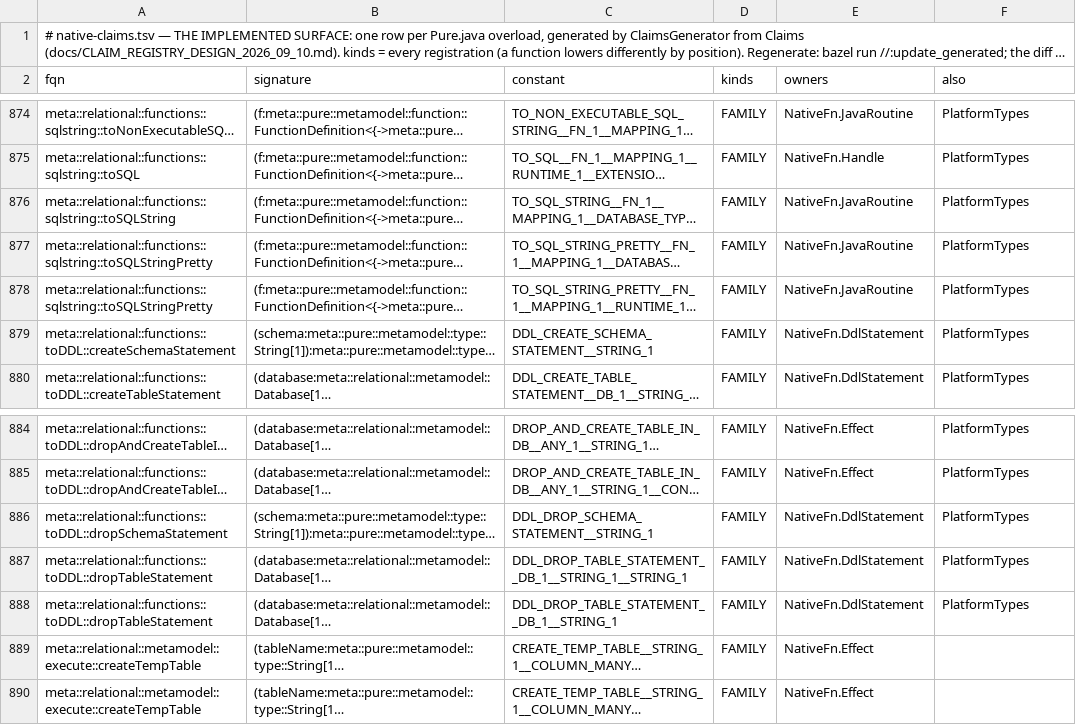
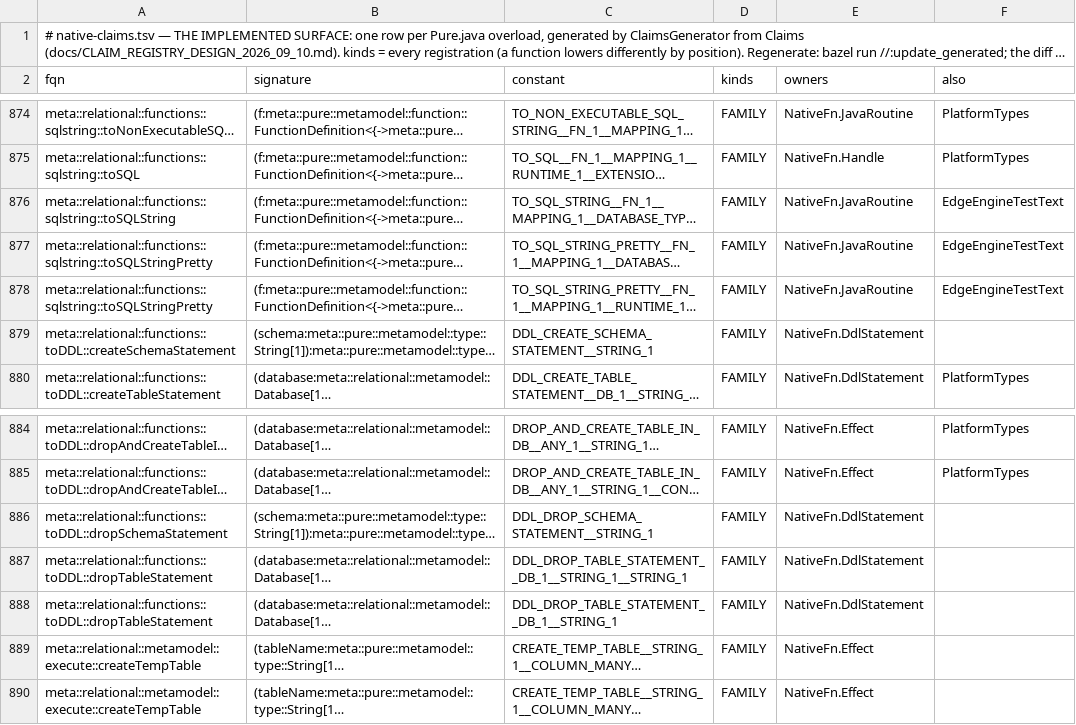
Before and after one commit to neema2/legend-lite, a TSV file: core/src/main/resources/com/legend/builtin/native-claims.tsv, drawn as a sheet; only a part is shown, gaps mark what is left out; long unchanged cells end in …; the diff names each change by its address in the sheet, - before the commit and + after, or states it on an @@ line.

```diff
--- a/core/src/main/resources/com/legend/builtin/native-claims.tsv
+++ b/core/src/main/resources/com/legend/builtin/native-claims.tsv
-F876:F878 (also): PlatformTypes
+F876:F878 (also): EdgeEngineTestText
-F879 (also): PlatformTypes
+F879 (also): (empty)
-F886:F888 (also): PlatformTypes
+F886:F888 (also): (empty)
```
